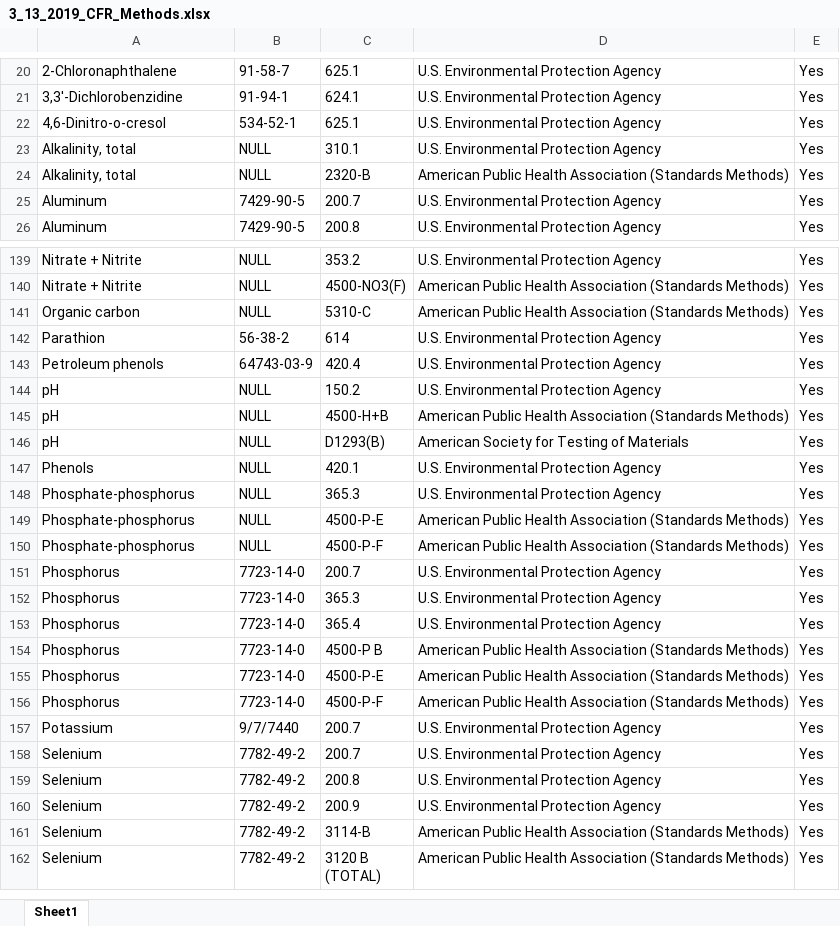
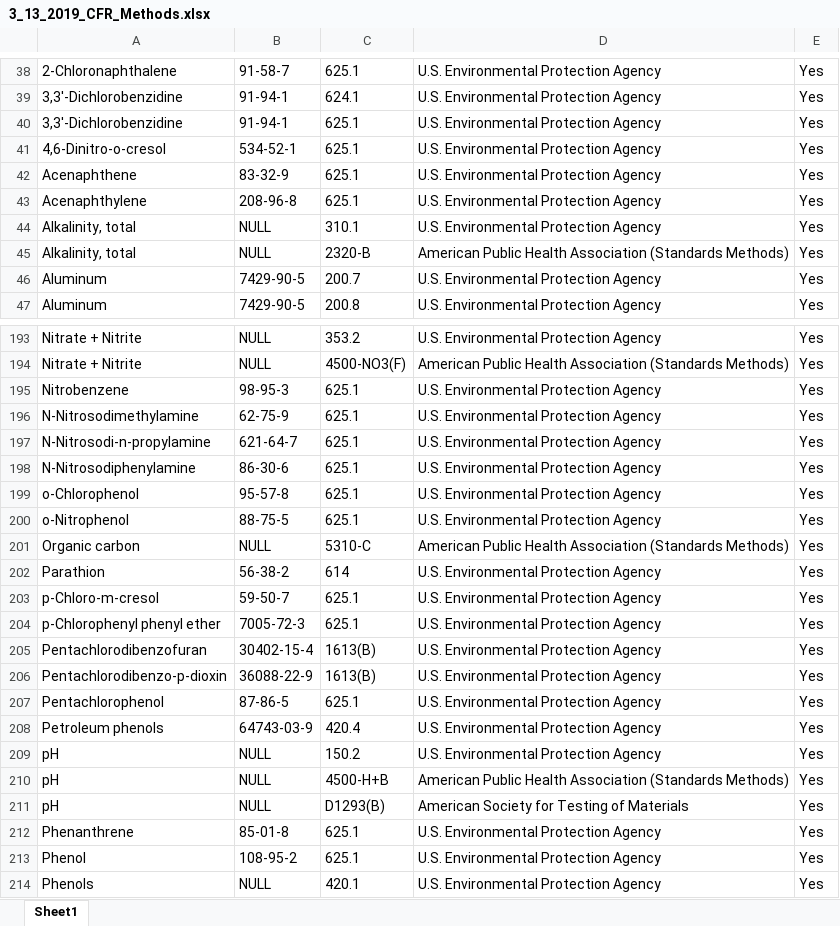
Before and after one commit to OR-Dept-Environmental-Quality/EDD_Data_QC, an Excel workbook: 3_13_2019_CFR_Methods.xlsx, sheet Sheet1, drawn as a sheet; only a part is shown, gaps mark what is left out; the shorter side is filled out with more unchanged rows; values as stored, in another font and other column widths than the file's, no borders; the diff covers the shown part only; the diff names each change by its address in the sheet, - before the commit and + after, or states it on an @@ line.

```diff
--- a/3_13_2019_CFR_Methods.xlsx (sheet Sheet1)
+++ b/3_13_2019_CFR_Methods.xlsx (sheet Sheet1)
+row 40: 3,3'-Dichlorobenzidine | 91-94-1 | 625.1 | U.S. Environmental Protection Agency | Yes
+row 42: Acenaphthene | 83-32-9 | 625.1 | U.S. Environmental Protection Agency | Yes
+row 43: Acenaphthylene | 208-96-8 | 625.1 | U.S. Environmental Protection Agency | Yes
+row 195: Nitrobenzene | 98-95-3 | 625.1 | U.S. Environmental Protection Agency | Yes
+row 196: N-Nitrosodimethylamine | 62-75-9 | 625.1 | U.S. Environmental Protection Agency | Yes
+row 197: N-Nitrosodi-n-propylamine | 621-64-7 | 625.1 | U.S. Environmental Protection Agency | Yes
+row 198: N-Nitrosodiphenylamine | 86-30-6 | 625.1 | U.S. Environmental Protection Agency | Yes
+row 199: o-Chlorophenol | 95-57-8 | 625.1 | U.S. Environmental Protection Agency | Yes
+row 200: o-Nitrophenol | 88-75-5 | 625.1 | U.S. Environmental Protection Agency | Yes
+row 203: p-Chloro-m-cresol | 59-50-7 | 625.1 | U.S. Environmental Protection Agency | Yes
+row 204: p-Chlorophenyl phenyl ether | 7005-72-3 | 625.1 | U.S. Environmental Protection Agency | Yes
+row 205: Pentachlorodibenzofuran | 30402-15-4 | 1613(B) | U.S. Environmental Protection Agency | Yes
+row 206: Pentachlorodibenzo-p-dioxin | 36088-22-9 | 1613(B) | U.S. Environmental Protection Agency | Yes
+row 207: Pentachlorophenol | 87-86-5 | 625.1 | U.S. Environmental Protection Agency | Yes
+row 212: Phenanthrene | 85-01-8 | 625.1 | U.S. Environmental Protection Agency | Yes
+row 213: Phenol | 108-95-2 | 625.1 | U.S. Environmental Protection Agency | Yes
```
Also changed, not shown: 54 added rows and 1 moved row elsewhere in this sheet.
